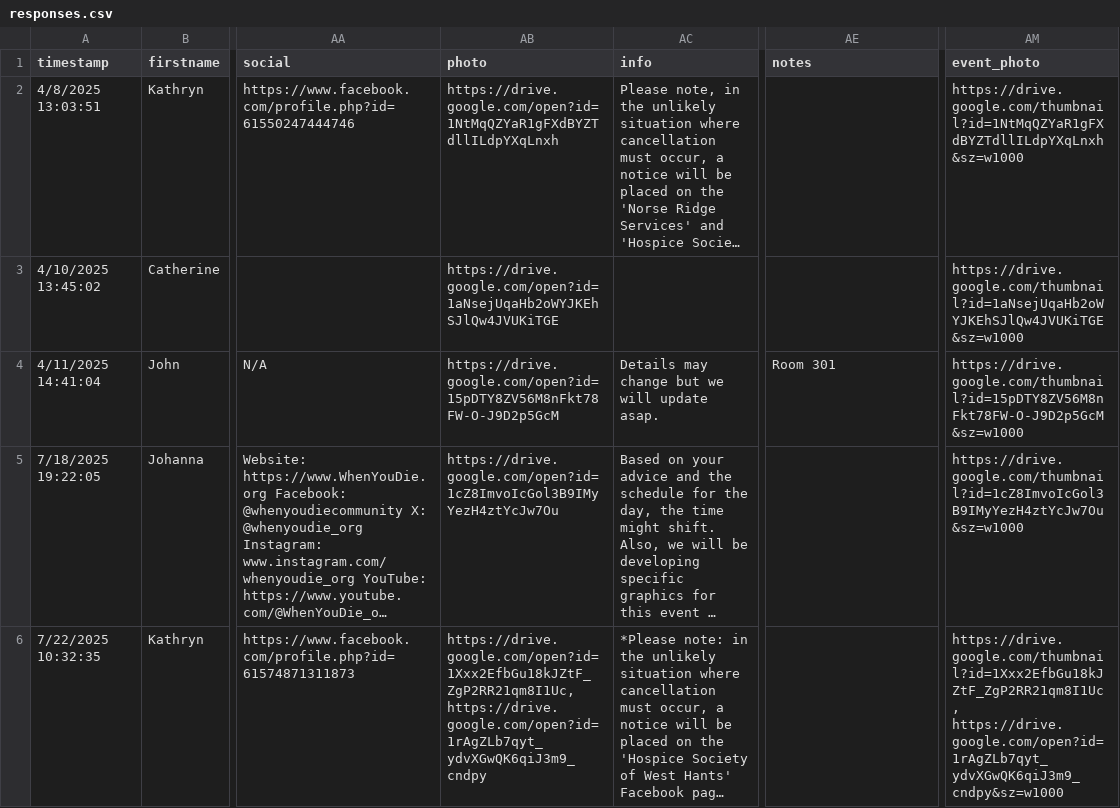
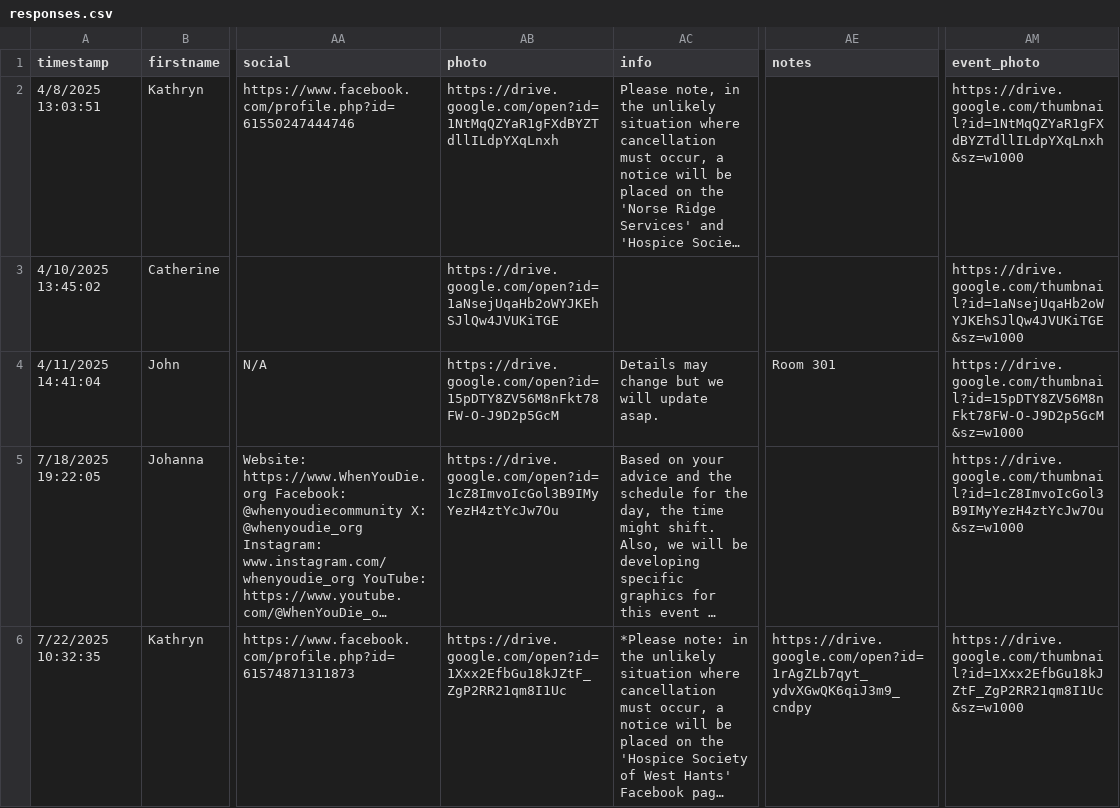
Before and after one commit to GriefMatters-CA/web-map-2025, a CSV file: responses.csv, drawn as a sheet; only a part is shown, gaps mark what is left out; long unchanged cells end in …; the diff covers the shown part only; the diff names each change by its address in the sheet, - before the commit and + after, or states it on an @@ line.

Commit message:
Update responses.csv

```diff
--- a/responses.csv
+++ b/responses.csv
-AB6 (photo): https://drive.google.com/open?id=1Xxx2EfbGu18kJZtF_ZgP2RR21qm8I1Uc, https://drive.google.com/open?id=1rAgZLb7qyt_ydvXGwQK6qiJ3m9_cndpy
+AB6 (photo): https://drive.google.com/open?id=1Xxx2EfbGu18kJZtF_ZgP2RR21qm8I1Uc
-AE6 (notes): (empty)
+AE6 (notes): https://drive.google.com/open?id=1rAgZLb7qyt_ydvXGwQK6qiJ3m9_cndpy
-AM6 (event_photo): https://drive.google.com/thumbnail?id=1Xxx2EfbGu18kJZtF_ZgP2RR21qm8I1Uc, https://drive.google.com/open?id=1rAgZLb7qyt_ydvXGwQK6qiJ3m9_cndpy&sz=w1000
+AM6 (event_photo): https://drive.google.com/thumbnail?id=1Xxx2EfbGu18kJZtF_ZgP2RR21qm8I1Uc&sz=w1000
```
Also changed, not shown: 3 edited cells elsewhere in this file, 1 other file.
